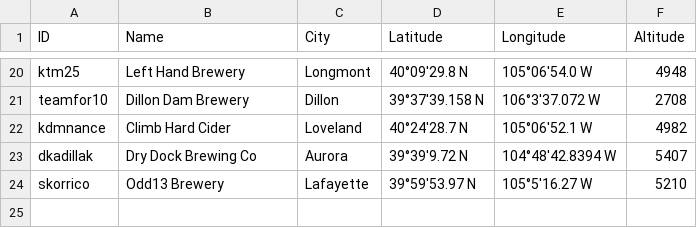
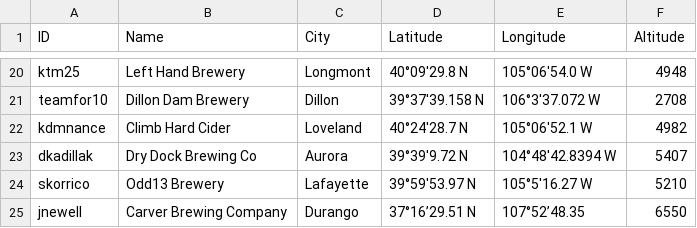
Before and after one commit to csu2017sp314/class, a CSV file: brews.csv, drawn as a sheet; only a part is shown, gaps mark what is left out; the diff names each change by its address in the sheet, - before the commit and + after, or states it on an @@ line.

Commit message:
Added Carvers Brewery

```diff
--- a/brews.csv
+++ b/brews.csv
+row 25: jnewell | Carver Brewing Company | Durango | 37°16’29.51 N | 107°52’48.35 | 6550
```
